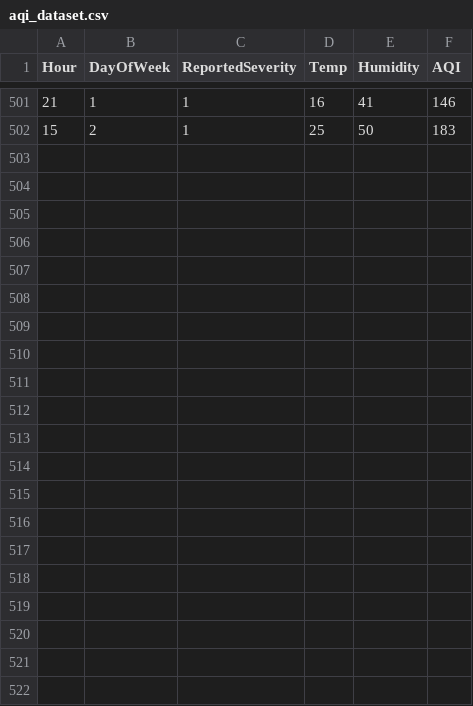
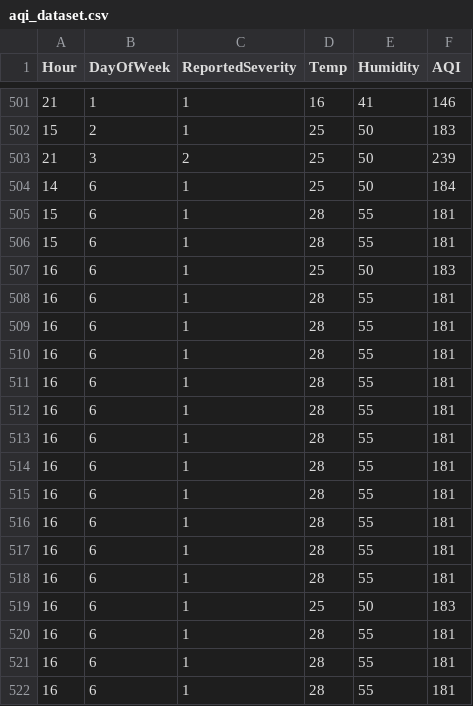
Before and after one commit to Venkatasiva-18/EarthPulse-AI, a CSV file: EarthPulseAI/ml/aqi_dataset.csv, drawn as a sheet; only a part is shown, gaps mark what is left out.

```diff
--- a/EarthPulseAI/ml/aqi_dataset.csv
+++ b/EarthPulseAI/ml/aqi_dataset.csv
@@ -502 +502,21 @@ Hour,DayOfWeek,ReportedSeverity,Temp,Humidity,AQI
 15,2,1,25,50,183
+21,3,2,25,50,239
+14,6,1,25,50,184
+15,6,1,28,55,181
+15,6,1,28,55,181
+16,6,1,25,50,183
+16,6,1,28,55,181
+16,6,1,28,55,181
+16,6,1,28,55,181
+16,6,1,28,55,181
+16,6,1,28,55,181
+16,6,1,28,55,181
+16,6,1,28,55,181
+16,6,1,28,55,181
+16,6,1,28,55,181
+16,6,1,28,55,181
+16,6,1,28,55,181
+16,6,1,25,50,183
+16,6,1,28,55,181
+16,6,1,28,55,181
+16,6,1,28,55,181
```
Also changed, not shown: EarthPulseAI/ml/industrial_risk_dataset.csv, 8 other files.
